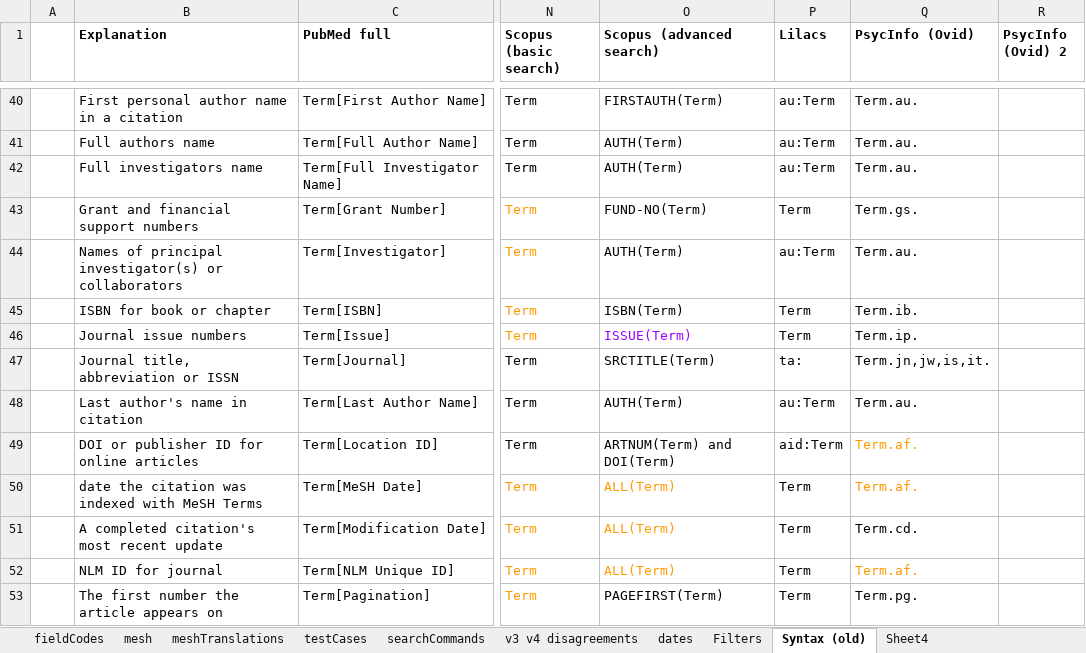
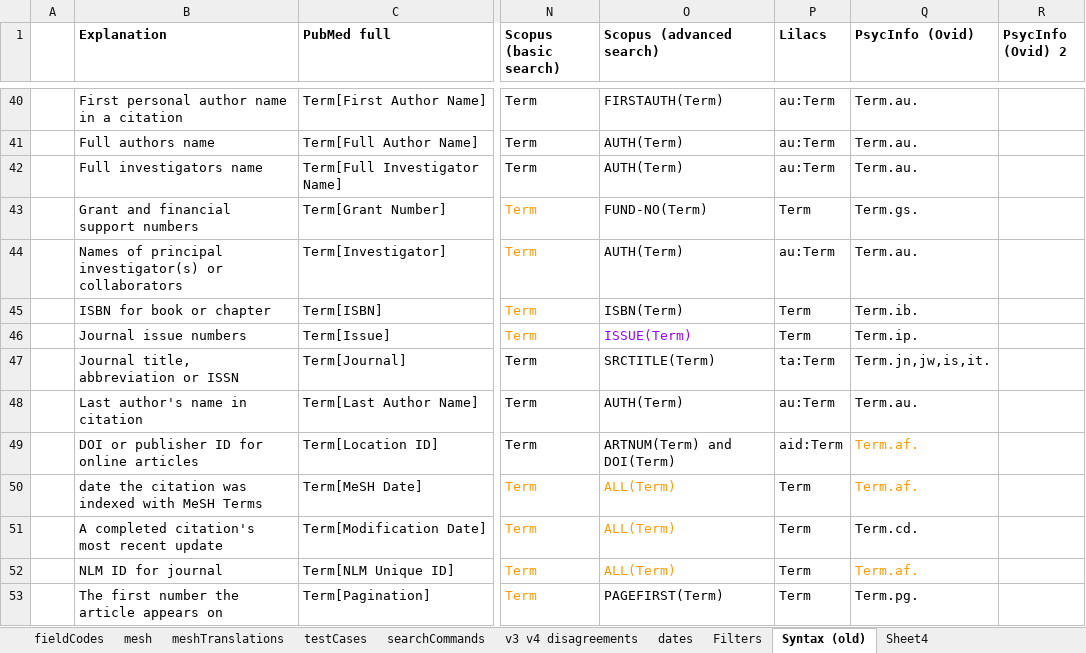
Before and after one commit to IEBH/sra-polyglot, an Excel workbook: data/v4.xlsx, sheet Syntax (old), drawn as a sheet; only a part is shown, gaps mark what is left out; values as stored, in another font and other column widths than the file's, no borders; conditional formats not drawn; the diff names each change by its address in the sheet, - before the commit and + after, or states it on an @@ line.

Commit message:
Bug Fix Lilac

```diff
--- a/data/v4.xlsx (sheet Syntax (old))
+++ b/data/v4.xlsx (sheet Syntax (old))
-P47 (Lilacs): ta:
+P47 (Lilacs): ta:Term
```
Also changed, not shown: sheet fieldCodes, 2 other files.
